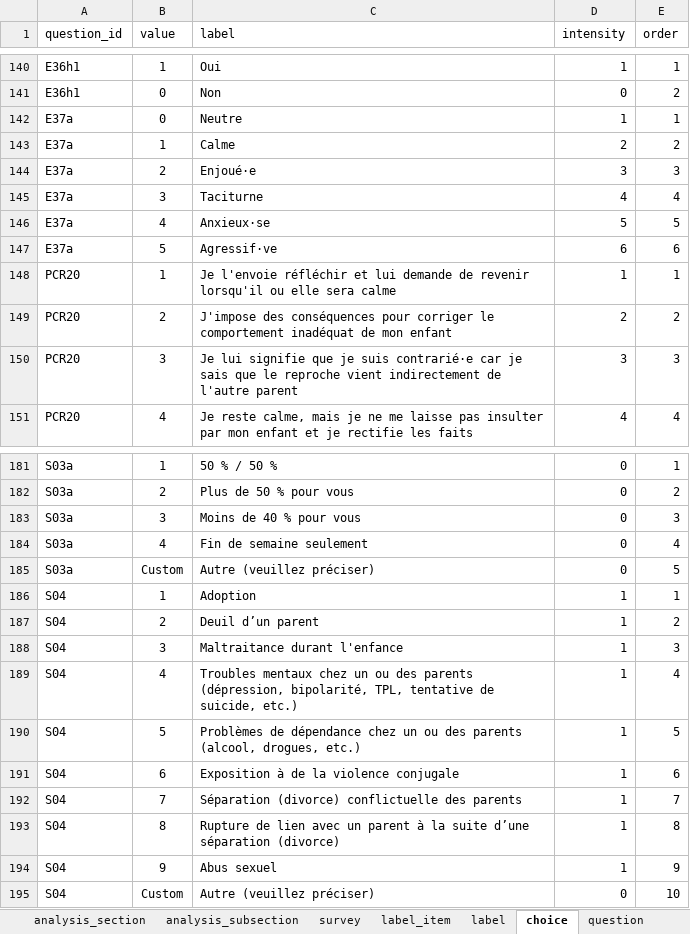
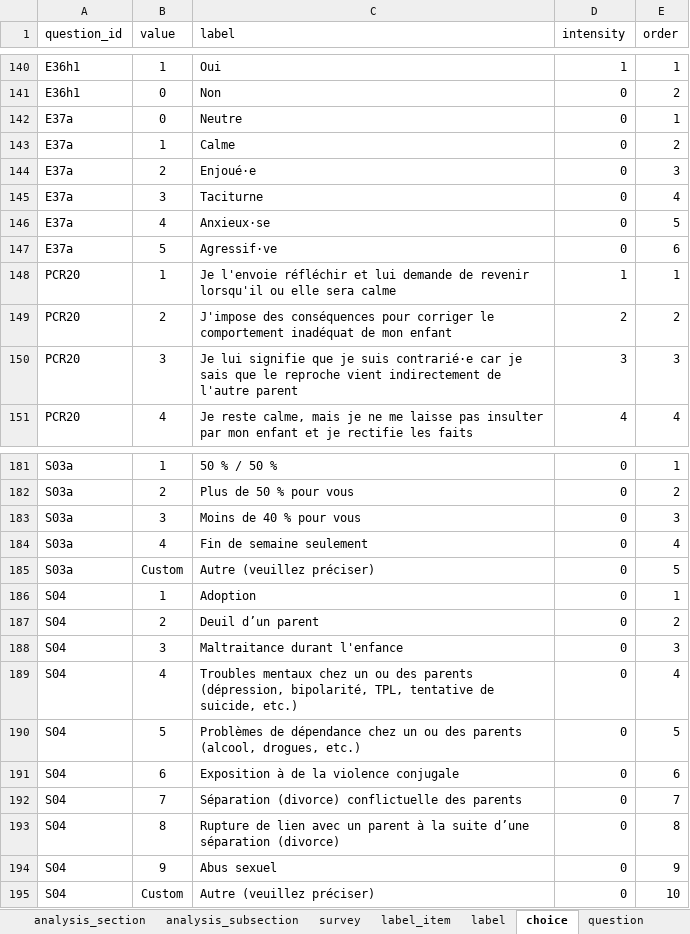
Before and after one commit to je-bert/e-barometre, an Excel workbook: flask-app/seeds.xlsx, sheet choice, drawn as a sheet; only a part is shown, gaps mark what is left out; values as stored, in another font and other column widths than the file's, no borders; table styles not drawn; the diff names each change by its address in the sheet, - before the commit and + after, or states it on an @@ line.

Commit message:
update seed to remove intensity from question E37a and S04

```diff
--- a/flask-app/seeds.xlsx (sheet choice)
+++ b/flask-app/seeds.xlsx (sheet choice)
-D142 (intensity): 1
+D142 (intensity): 0
-D143 (intensity): 2
+D143 (intensity): 0
-D144 (intensity): 3
+D144 (intensity): 0
-D145 (intensity): 4
+D145 (intensity): 0
-D146 (intensity): 5
+D146 (intensity): 0
-D147 (intensity): 6
+D147 (intensity): 0
-D186:D194 (intensity): 1
+D186:D194 (intensity): 0
```
Also changed, not shown: sheet answer, sheet user, sheet invoice, sheet report, sheet custom_answer.
